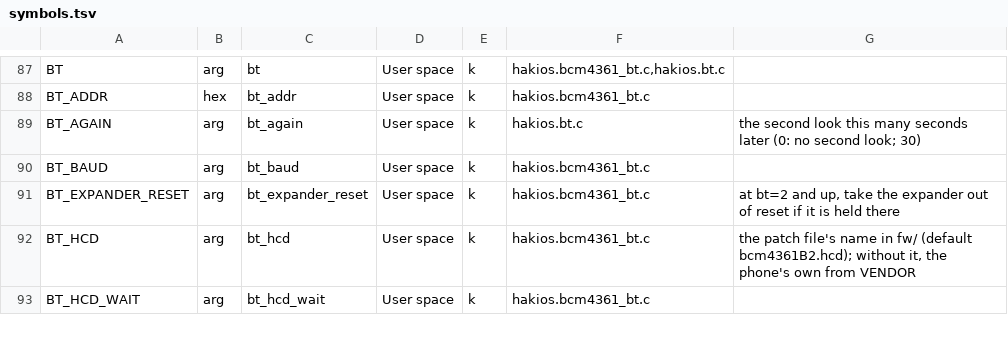
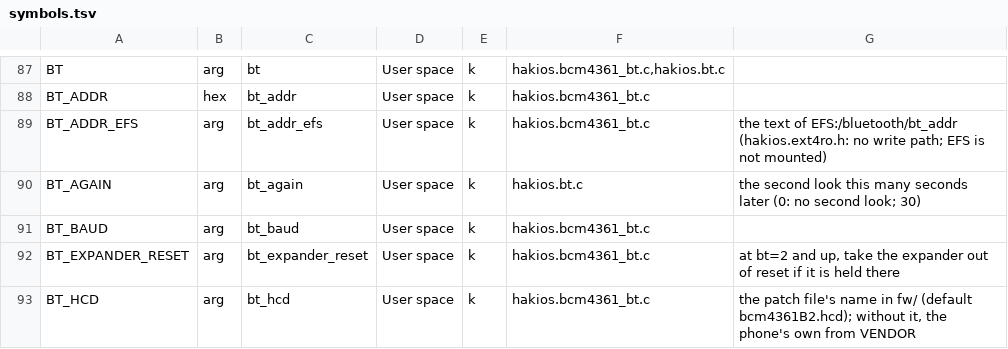
Before and after one commit to Scion-Project/scion-kernel, a TSV file: configs/symbols.tsv, drawn as a sheet; only a part is shown, gaps mark what is left out; the shorter side is filled out with more unchanged rows; the diff names each change by its address in the sheet, - before the commit and + after, or states it on an @@ line.

Commit message:
bcm4361 bt: the phone's own address from EFS on xnu-12377 (bt_addr_efs=1)
On the iOS 27 kernel set_own_address() had no EFS reader, so the chip kept Broadcom's default address 43:61:b2:00:1f:ac:
every S9 running it has the same one, and a peer (a headset paired with two of them, or two Scion phones near each other)
cannot tell them apart. bt_addr_efs=1 reads /bluetooth/bt_addr of the EFS partition as the 16.5 kernel does, through the
modem driver's read-only ext4 reader (hakios.ext4ro.h, already in the ios-27 tree: it has no write path and EFS is never
mounted) and hakios_ufs_read_partition(), and gives it to the chip with Write_BD_ADDR. bt_addr= still comes first. Off by
default: the default is as before.

Not run on a phone. Built for STARLTE (xnu-12377).

```diff
--- a/configs/symbols.tsv
+++ b/configs/symbols.tsv
+row 89: BT_ADDR_EFS | arg | bt_addr_efs | User space | k | hakios.bcm4361_bt.c | the text of EFS:/bluetooth/bt_addr (hakios.ext4ro.h: no write path; EFS is not mounted)
```
Also changed, not shown: 6 other files.
